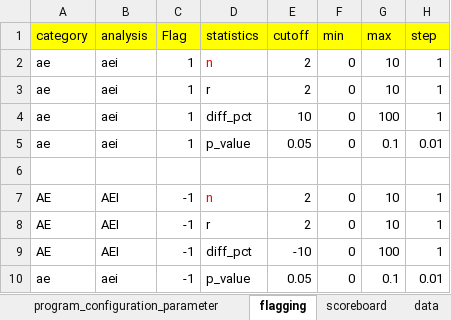
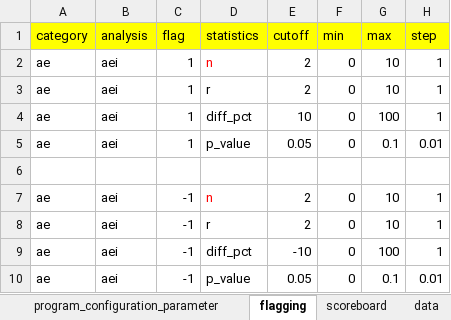
Before and after one commit to fdrennan/csmapp, an Excel workbook: Configdev.xlsx, sheet flagging, drawn as a sheet; values as stored, in another font and other column widths than the file's, no borders; the diff names each change by its address in the sheet, - before the commit and + after, or states it on an @@ line.

```diff
--- a/Configdev.xlsx (sheet flagging)
+++ b/Configdev.xlsx (sheet flagging)
-C1: Flag
+C1: flag
-A7:A9 (category): AE
+A7:A9 (category): ae
-B7:B9 (analysis): AEI
+B7:B9 (analysis): aei
```
Also changed, not shown: 1 other file.
